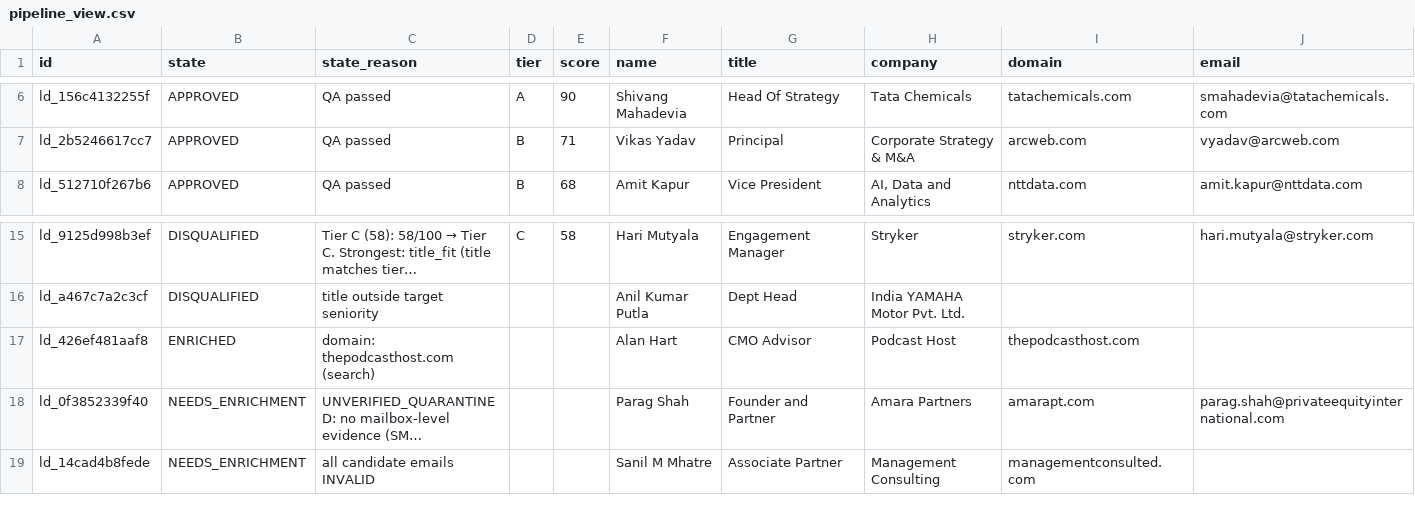
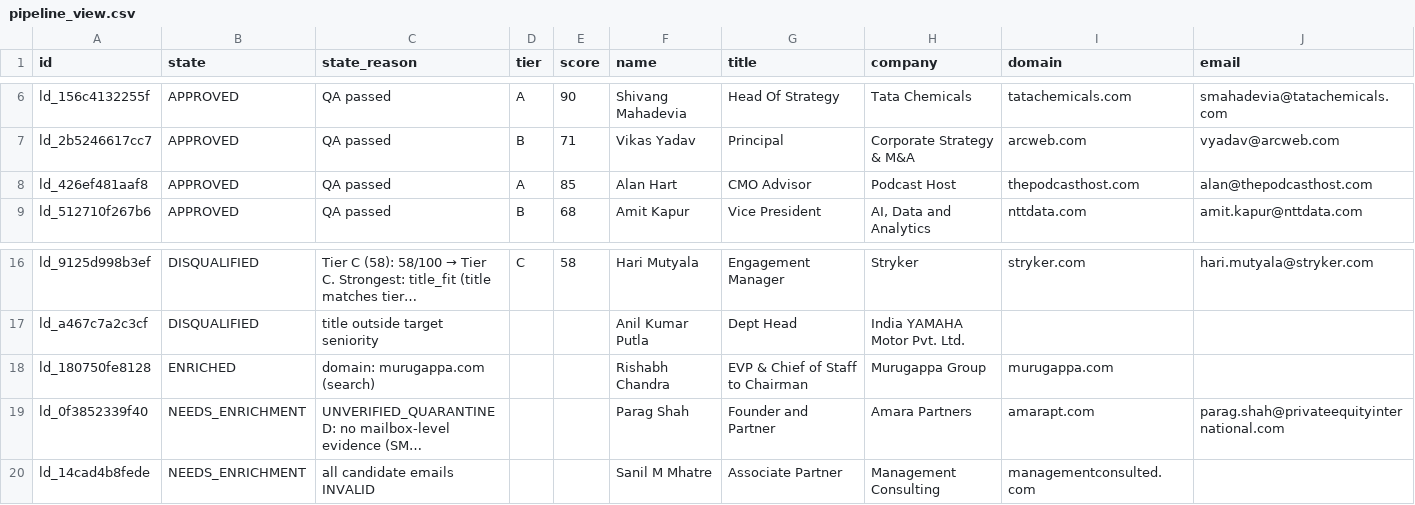
Before and after one commit to tanmaykaper/Automated-Targeted-Cold-Emailer, a CSV file: state/pipeline_view.csv, drawn as a sheet; only a part is shown, gaps mark what is left out; long unchanged cells end in …; removed rows and columns are numbered as before the commit, all else as after; rows hold the shown columns only; the diff names each change by its address in the sheet, - before the commit and + after, or states it on an @@ line.

```diff
--- a/state/pipeline_view.csv
+++ b/state/pipeline_view.csv
+row 8: ld_426ef481aaf8 | APPROVED | QA passed | A | 85 | Alan Hart | CMO Advisor | Podcast Host | thepodcasthost.com | alan@thepodcasthost.com
-row 17: ld_426ef481aaf8 | ENRICHED | domain: thepodcasthost.com (search) |  |  | Alan Hart | CMO Advisor | Podcast Host | thepodcasthost.com
+row 18: ld_180750fe8128 | ENRICHED | domain: murugappa.com (search) |  |  | Rishabh Chandra | EVP & Chief of Staff to Chairman | Murugappa Group | murugappa.com
```
Also changed, not shown: 3 other files.
